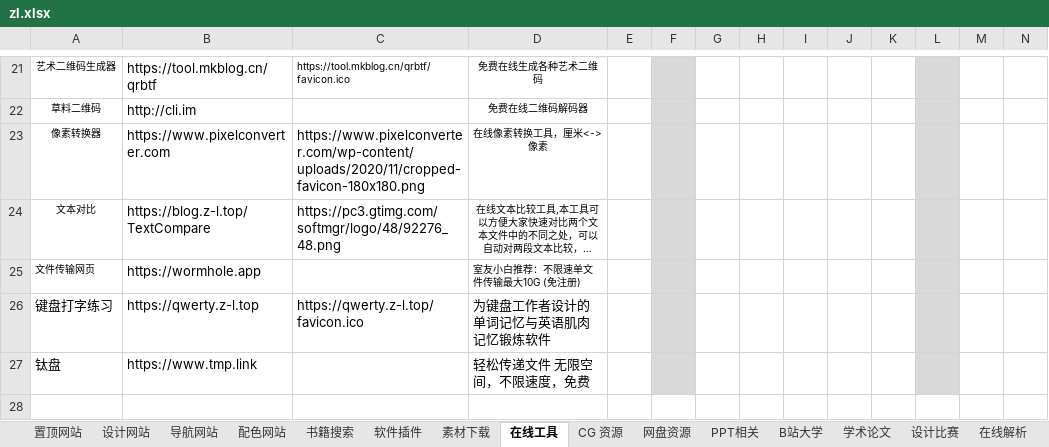
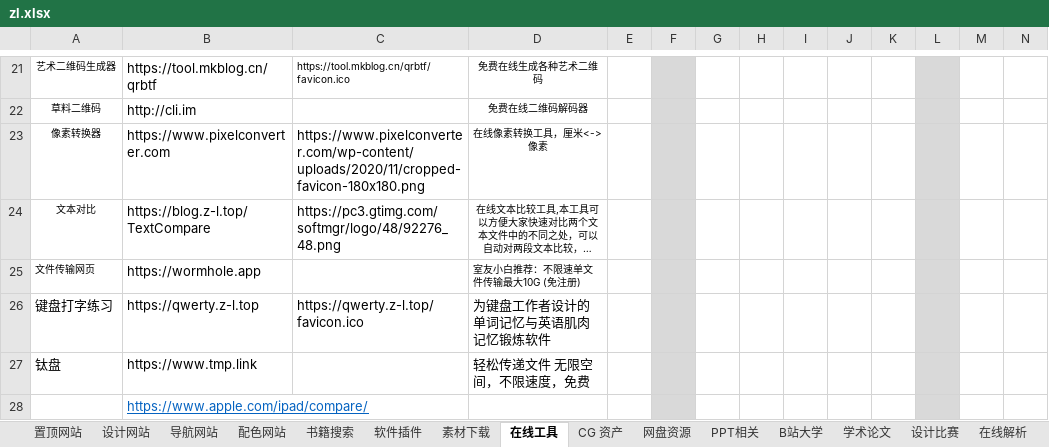
Before and after one commit to xiaolongmr/dh, an Excel workbook: zl.xlsx, sheet 在线工具, drawn as a sheet; only a part is shown, gaps mark what is left out; long unchanged cells end in …; values as stored, in another font and other column widths than the file's, no borders; rows hold the shown columns only; the diff names each change by its address in the sheet, - before the commit and + after, or states it on an @@ line.

```diff
--- a/zl.xlsx (sheet 在线工具)
+++ b/zl.xlsx (sheet 在线工具)
-sheet tab: CG 资源
+sheet tab: CG 资产
+row 28:  | https://www.apple.com/ipad/compare/
```
Also changed, not shown: sheet CG 资产.
